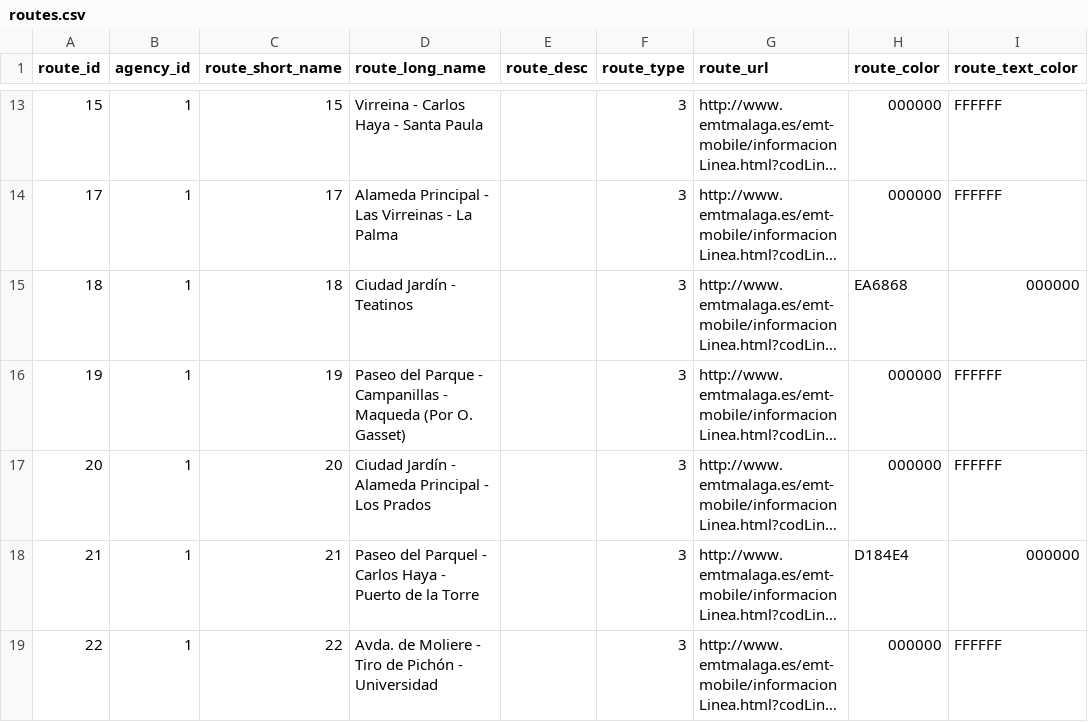
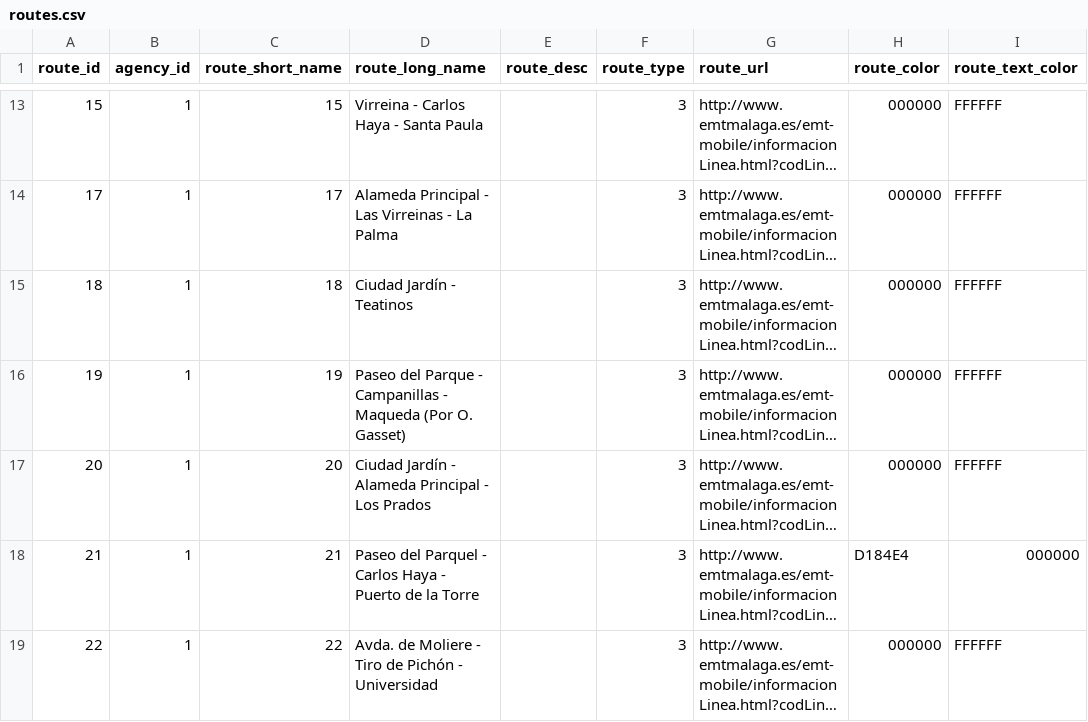
Before and after one commit to JODOSA/emt-malaga-bus, a CSV file: backend/data/gtfs/routes.csv, drawn as a sheet; only a part is shown, gaps mark what is left out; long unchanged cells end in …; the diff names each change by its address in the sheet, - before the commit and + after, or states it on an @@ line.

```diff
--- a/backend/data/gtfs/routes.csv
+++ b/backend/data/gtfs/routes.csv
-H15 (route_color): EA6868
+H15 (route_color): 000000
-I15 (route_text_color): 000000
+I15 (route_text_color): FFFFFF
```
Also changed, not shown: backend/data/gtfs/calendar_dates.csv, backend/data/gtfs/stops.csv, 2 other files.
